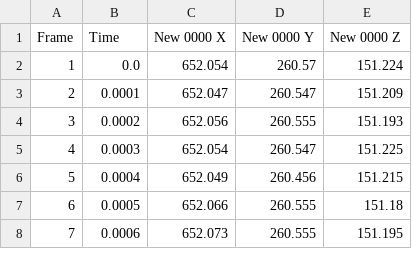
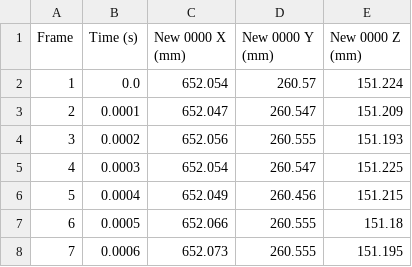
Before and after one commit to GottfridOlsson/TIFX04-LEMA, a CSV file: Formatted CSV/DX_32mm_20220426.csv, drawn as a sheet; only a part is shown.

```diff
--- a/Formatted CSV/DX_32mm_20220426.csv
+++ b/Formatted CSV/DX_32mm_20220426.csv
@@ -1,2 +1,2 @@
-Frame,Time,New 0000 X,New 0000 Y,New 0000 Z
+Frame,Time (s),New 0000 X (mm),New 0000 Y (mm),New 0000 Z (mm)
 1,0.0,652.054,260.57,151.224
```
Also changed, not shown: Formatted CSV/DX_33mm_20220426.csv, Formatted CSV/DX_34mm_20220426.csv, 22 other files.
